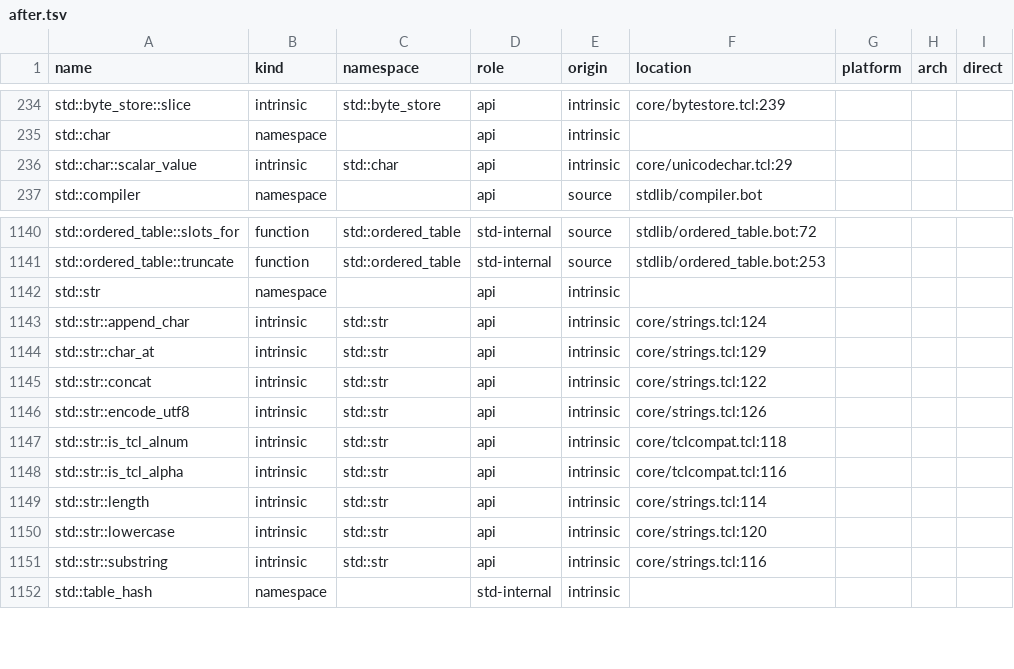
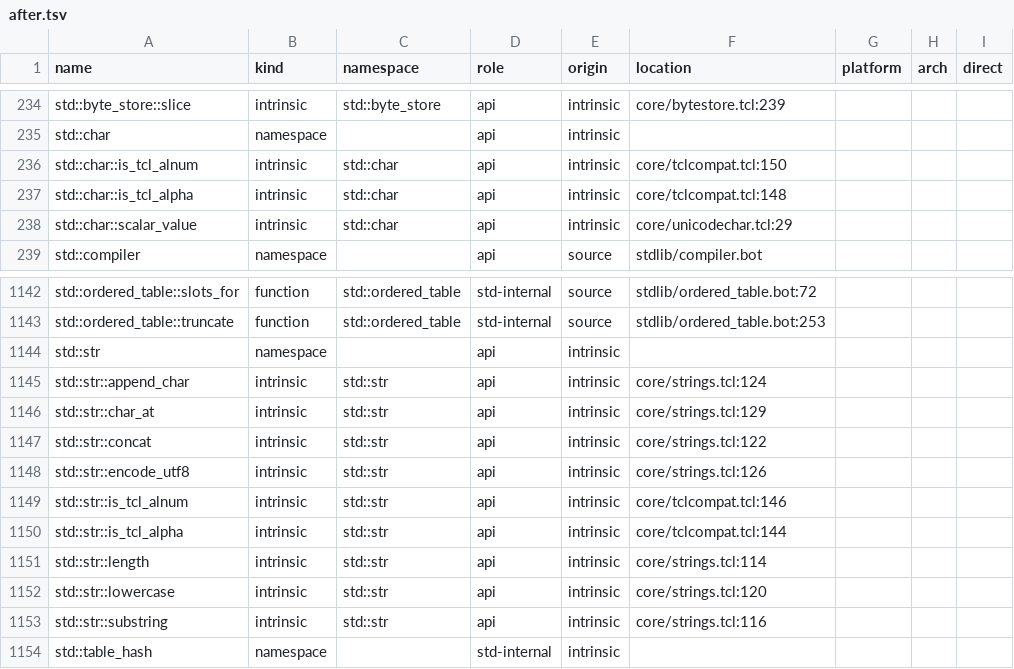
Before and after one commit to mwagner-webdev/botlish, a TSV file: audit/stdlib-census/after.tsv, drawn as a sheet; only a part is shown, gaps mark what is left out.

```diff
--- a/audit/stdlib-census/after.tsv
+++ b/audit/stdlib-census/after.tsv
@@ -235,2 +235,4 @@ std::byte_store::slice	intrinsic	std::byte_store	api	intrinsic	core/bytestore.tc
 std::char	namespace		api	intrinsic				
+std::char::is_tcl_alnum	intrinsic	std::char	api	intrinsic	core/tclcompat.tcl:150			
+std::char::is_tcl_alpha	intrinsic	std::char	api	intrinsic	core/tclcompat.tcl:148			
 std::char::scalar_value	intrinsic	std::char	api	intrinsic	core/unicodechar.tcl:29			
@@ -1146,4 +1148,4 @@ std::str::concat	intrinsic	std::str	api	intrinsic	core/strings.tcl:122
 std::str::encode_utf8	intrinsic	std::str	api	intrinsic	core/strings.tcl:126			
-std::str::is_tcl_alnum	intrinsic	std::str	api	intrinsic	core/tclcompat.tcl:118			
-std::str::is_tcl_alpha	intrinsic	std::str	api	intrinsic	core/tclcompat.tcl:116			
+std::str::is_tcl_alnum	intrinsic	std::str	api	intrinsic	core/tclcompat.tcl:146			
+std::str::is_tcl_alpha	intrinsic	std::str	api	intrinsic	core/tclcompat.tcl:144			
 std::str::length	intrinsic	std::str	api	intrinsic	core/strings.tcl:114			
```
